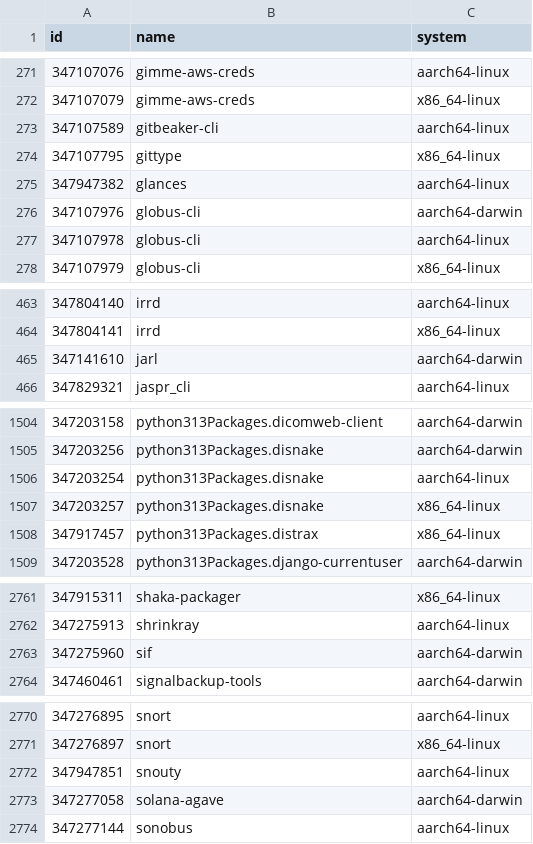
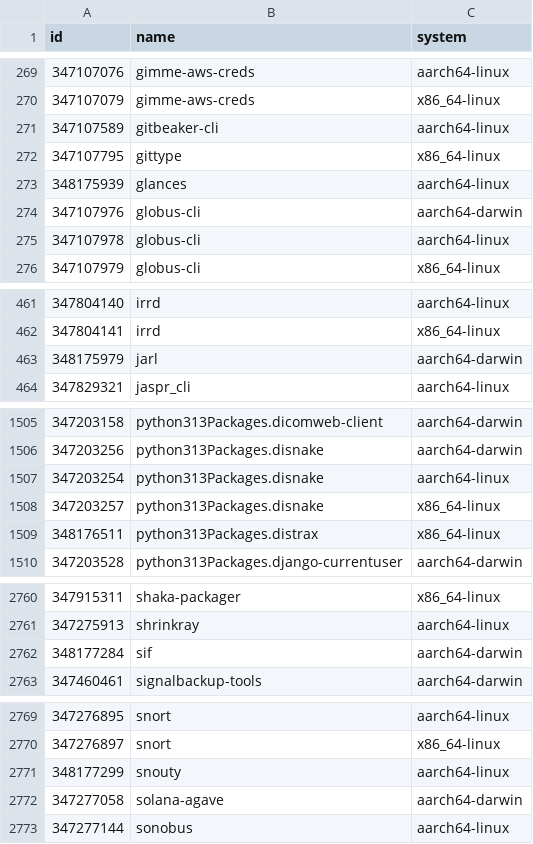
Before and after one commit to iedame/nixpkgs-failure-notify, a CSV file: results/trunk/2-failures.csv, drawn as a sheet; only a part is shown, gaps mark what is left out; the diff covers the shown part only.

```diff
--- a/results/trunk/2-failures.csv
+++ b/results/trunk/2-failures.csv
@@ -274,3 +272,3 @@ id,name,system
 347107795,gittype,x86_64-linux
-347947382,glances,aarch64-linux
+348175939,glances,aarch64-linux
 347107976,globus-cli,aarch64-darwin
@@ -464,3 +462,3 @@ id,name,system
 347804141,irrd,x86_64-linux
-347141610,jarl,aarch64-darwin
+348175979,jarl,aarch64-darwin
 347829321,jaspr_cli,aarch64-linux
@@ -1507,3 +1508,3 @@ id,name,system
 347203257,python313Packages.disnake,x86_64-linux
-347917457,python313Packages.distrax,x86_64-linux
+348176511,python313Packages.distrax,x86_64-linux
 347203528,python313Packages.django-currentuser,aarch64-darwin
@@ -2762,3 +2761,3 @@ id,name,system
 347275913,shrinkray,aarch64-linux
-347275960,sif,aarch64-darwin
+348177284,sif,aarch64-darwin
 347460461,signalbackup-tools,aarch64-darwin
@@ -2771,3 +2770,3 @@ id,name,system
 347276897,snort,x86_64-linux
-347947851,snouty,aarch64-linux
+348177299,snouty,aarch64-linux
 347277058,solana-agave,aarch64-darwin
```
Also changed, not shown: 4 added rows, 8 removed rows and 7 edited cells elsewhere in this file, results/trunk/3-failures-aarch64-darwin.csv, results/trunk/3-failures-aarch64-linux.csv, 5 other files.
